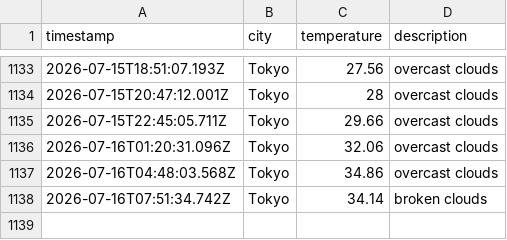
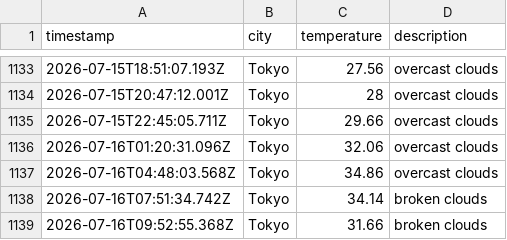
Before and after one commit to UlyssesTyson/Weather-App, a CSV file: data/weather_log.csv, drawn as a sheet; only a part is shown, gaps mark what is left out; the diff names each change by its address in the sheet, - before the commit and + after, or states it on an @@ line.

```diff
--- a/data/weather_log.csv
+++ b/data/weather_log.csv
+row 1139: 2026-07-16T09:52:55.368Z | Tokyo | 31.66 | broken clouds
```
Also changed, not shown: 1 other file.
